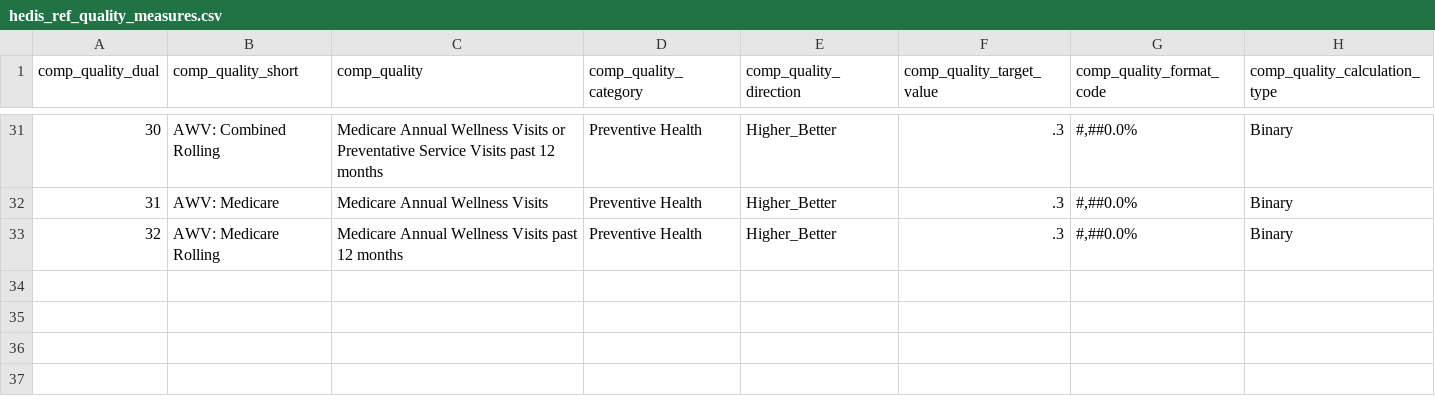
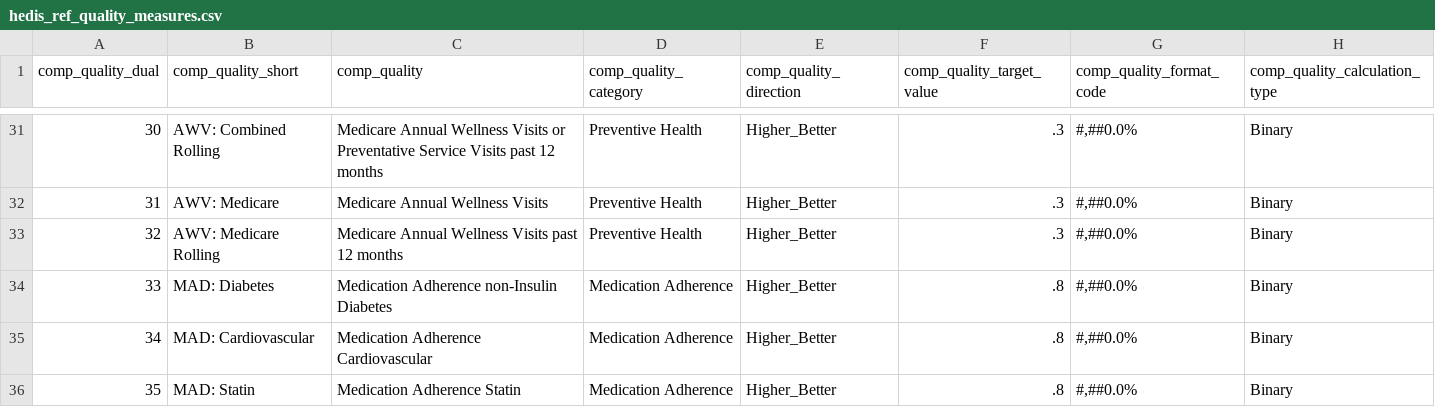
Before and after one commit to Milliman-PRM/ebm-hedis-etc, a CSV file: references/_data/hedis_ref_quality_measures.csv, drawn as a sheet; only a part is shown, gaps mark what is left out.

Commit message:
Add to quality measures
Add measures to quality measures reference file and change format of name to match other metrics.

```diff
--- a/references/_data/hedis_ref_quality_measures.csv
+++ b/references/_data/hedis_ref_quality_measures.csv
@@ -33 +33,4 @@ comp_quality_dual,comp_quality_short,comp_quality,comp_quality_category,comp_qua
 32,AWV: Medicare Rolling, Medicare Annual Wellness Visits past 12 months, Preventive Health, Higher_Better, .3, "#,##0.0%", Binary
+33,MAD: Diabetes,Medication Adherence non-Insulin Diabetes,Medication Adherence,Higher_Better,.8,"#,##0.0%",Binary
+34,MAD: Cardiovascular,Medication Adherence Cardiovascular,Medication Adherence,Higher_Better,.8,"#,##0.0%",Binary
+35,MAD: Statin,Medication Adherence Statin,Medication Adherence,Higher_Better,.8,"#,##0.0%",Binary
```
Also changed, not shown: 1 other file.
